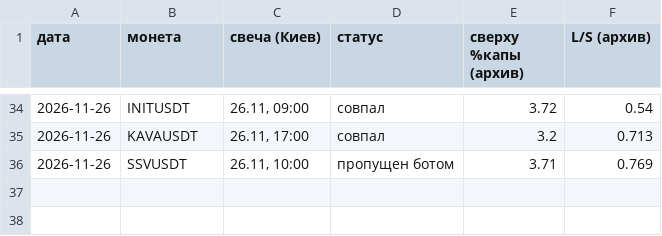
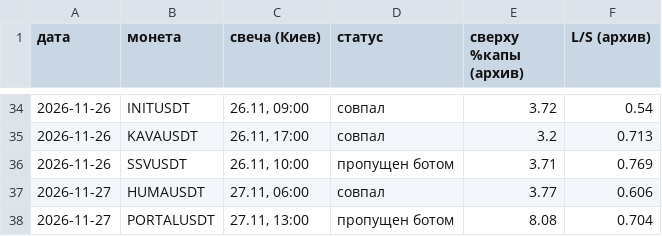
Before and after one commit to HelaPataki/delta-bot, a CSV file: l3_reconcile_log.csv, drawn as a sheet; only a part is shown, gaps mark what is left out; the diff names each change by its address in the sheet, - before the commit and + after, or states it on an @@ line.

Commit message:
reconcile: results

```diff
--- a/l3_reconcile_log.csv
+++ b/l3_reconcile_log.csv
+row 37: 2026-11-27 | HUMAUSDT | 27.11, 06:00 | совпал | 3.77 | 0.606
+row 38: 2026-11-27 | PORTALUSDT | 27.11, 13:00 | пропущен ботом | 8.08 | 0.704
```
Also changed, not shown: 2 other files.
